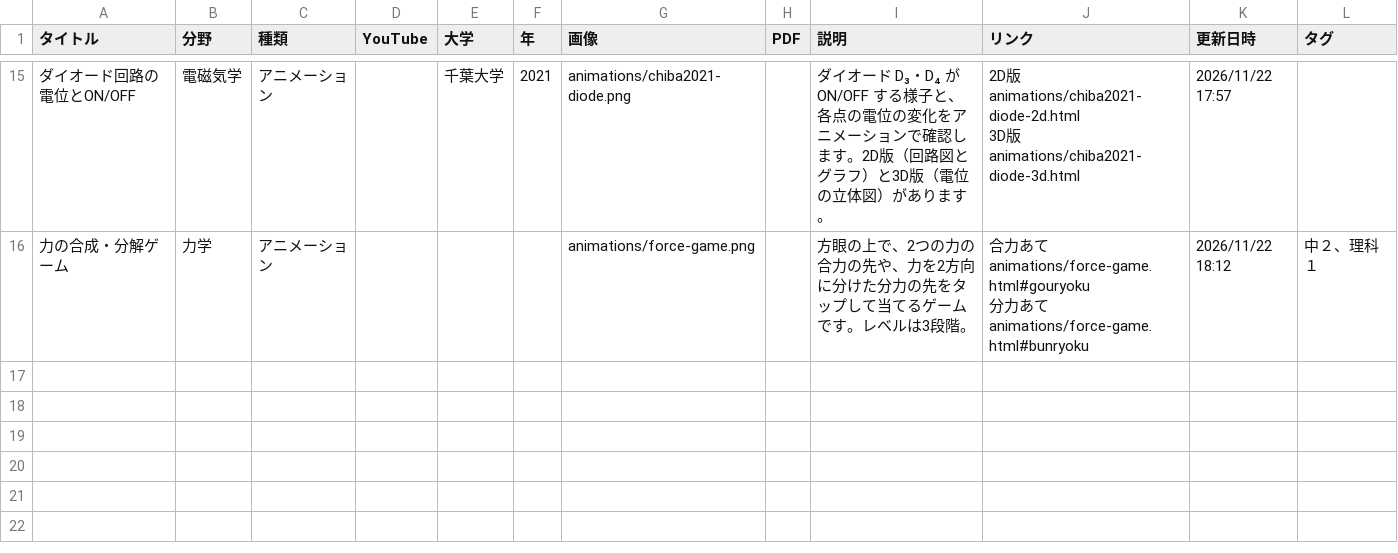
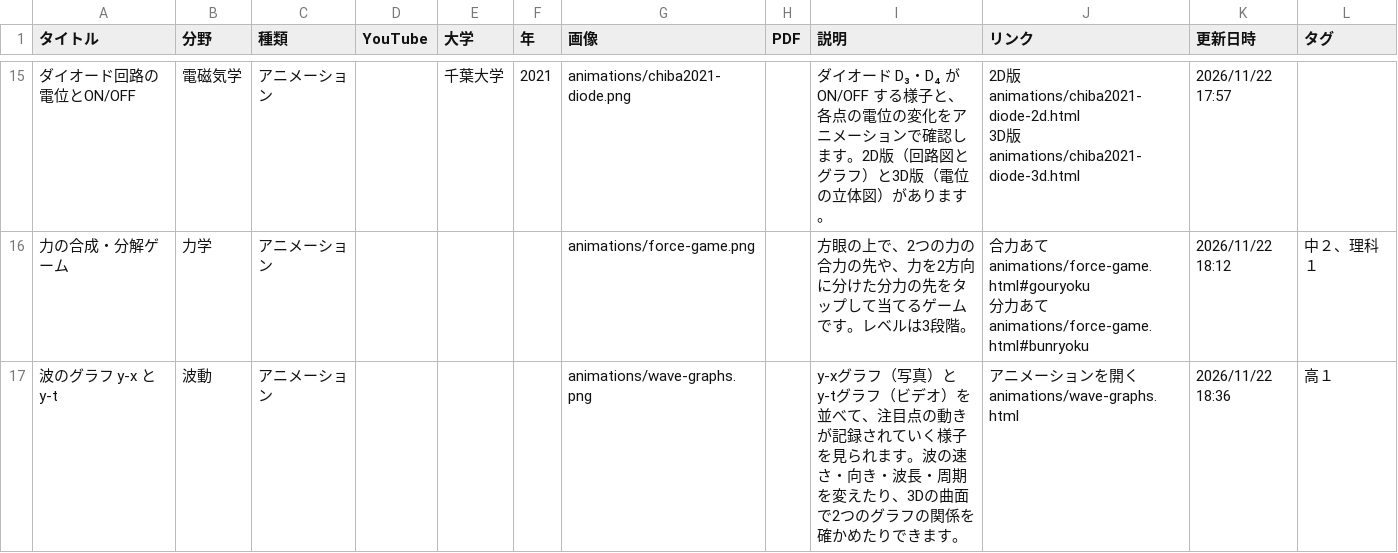
Before and after one commit to makanon512121-hub/physics, a CSV file: sample-data.csv, drawn as a sheet; only a part is shown, gaps mark what is left out.

```diff
--- a/sample-data.csv
+++ b/sample-data.csv
@@ -18 +18,2 @@
 分力あて animations/force-game.html#bunryoku",2026/11/22 18:12,中２、理科１
+波のグラフ y-x と y-t,波動,アニメーション,,,,animations/wave-graphs.png,,y-xグラフ（写真）とy-tグラフ（ビデオ）を並べて、注目点の動きが記録されていく様子を見られます。波の速さ・向き・波長・周期を変えたり、3Dの曲面で2つのグラフの関係を確かめたりできます。,アニメーションを開く animations/wave-graphs.html,2026/11/22 18:36,高１
```
Also changed, not shown: 2 other files.
